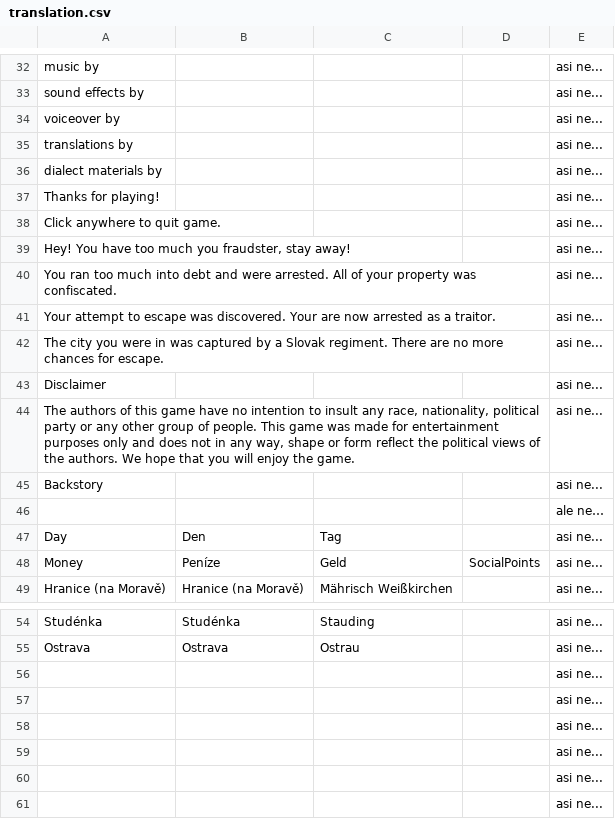
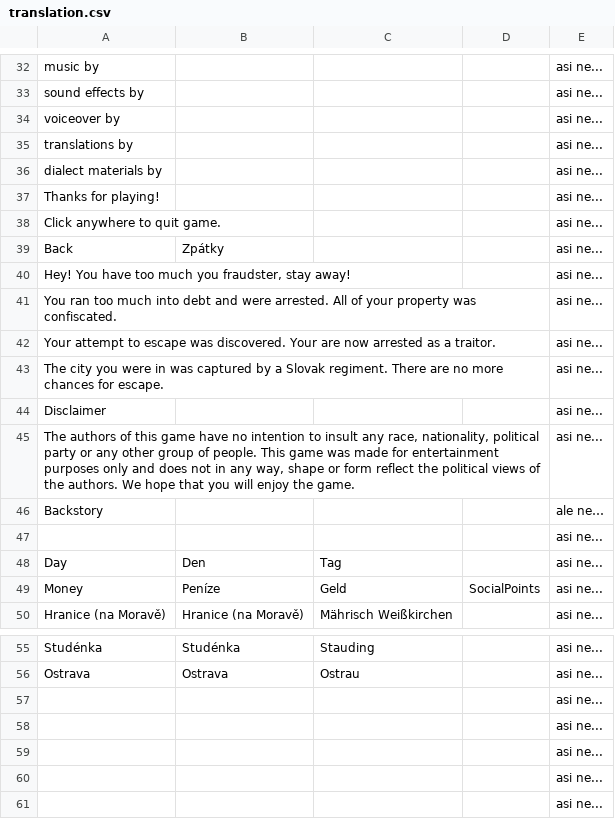
Before and after one commit to MegapolisPlayer/EscapeFromOlomoucRegion, a CSV file: javascript/text/translation.csv, drawn as a sheet; only a part is shown, gaps mark what is left out.

```diff
--- a/javascript/text/translation.csv
+++ b/javascript/text/translation.csv
@@ -38,2 +38,3 @@ Thanks for playing!;;;;asi ne...
 Click anywhere to quit game.;;;;asi ne...
+Back;Zpátky;;;asi ne...
 Hey! You have too much you fraudster, stay away!;;;;asi ne...
@@ -44,4 +45,4 @@ Disclaimer;;;;asi ne...
 The authors of this game have no intention to insult any race, nationality, political party or any other group of people. This game was made for entertainment purposes only and does not in any way, shape or form reflect the political views of the authors. We hope that you will enjoy the game.;;;;asi ne...
-Backstory;;;;asi ne...
-;;;;ale ne…
+Backstory;;;;ale ne…
+;;;;asi ne...
 Day;Den;Tag;;asi ne...
@@ -55,3 +56,2 @@ Studénka;Studénka;Stauding;;asi ne...
 Ostrava;Ostrava;Ostrau;;asi ne...
-;;;;asi ne...
 ;;;;asi ne...
```
Also changed, not shown: 8 other files.
